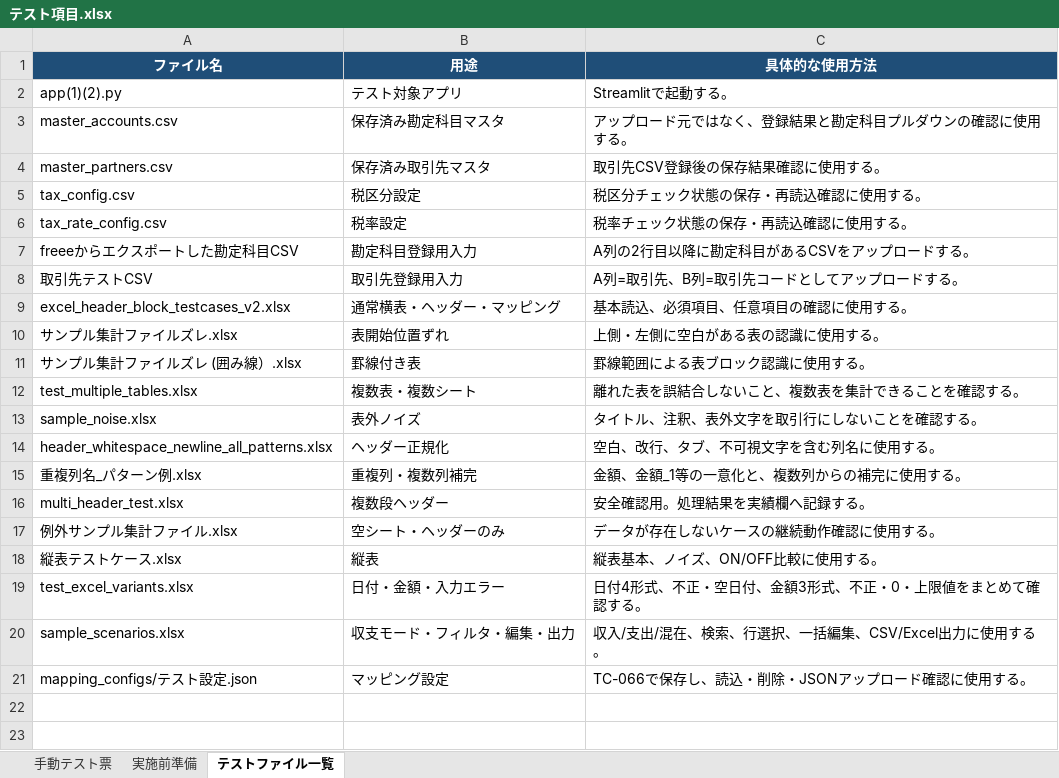
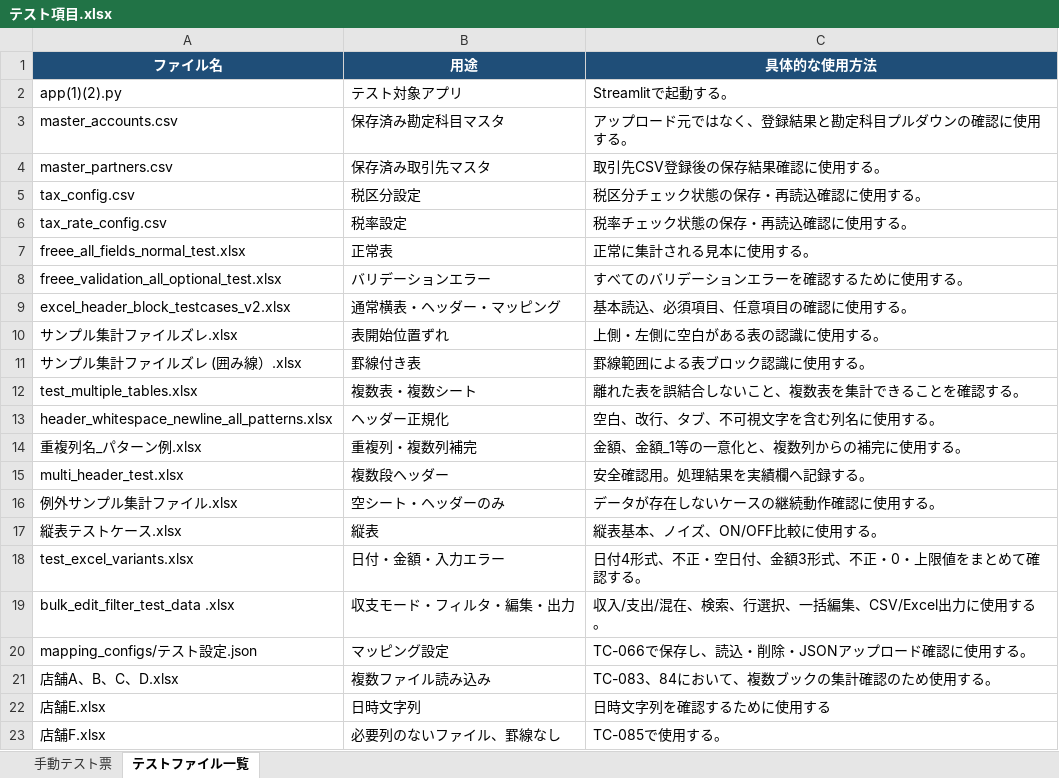
Before and after one commit to morihito1/accounting-csv-mapping-tool, an Excel workbook: テスト項目.xlsx, sheet テストファイル一覧, drawn as a sheet; values as stored, in another font and other column widths than the file's, no borders; table styles not drawn; removed rows and columns are numbered as before the commit, all else as after; the diff names each change by its address in the sheet, - before the commit and + after, or states it on an @@ line.

```diff
--- a/テスト項目.xlsx (sheet テストファイル一覧)
+++ b/テスト項目.xlsx (sheet テストファイル一覧)
-sheet tab: 実施前準備
-row 7: freeeからエクスポートした勘定科目CSV | 勘定科目登録用入力 | A列の2行目以降に勘定科目があるCSVをアップロードする。
-row 8: 取引先テストCSV | 取引先登録用入力 | A列=取引先、B列=取引先コードとしてアップロードする。
+row 7: freee_all_fields_normal_test.xlsx | 正常表 | 正常に集計される見本に使用する。
+row 8: freee_validation_all_optional_test.xlsx | バリデーションエラー | すべてのバリデーションエラーを確認するために使用する。
-row 13: sample_noise.xlsx | 表外ノイズ | タイトル、注釈、表外文字を取引行にしないことを確認する。
-A19 (ファイル名): sample_scenarios.xlsx
+A19 (ファイル名): bulk_edit_filter_test_data .xlsx
+row 21: 店舗A、B、C、D.xlsx | 複数ファイル読み込み | TC-083、84において、複数ブックの集計確認のため使用する。
+row 22: 店舗E.xlsx | 日時文字列 | 日時文字列を確認するために使用する
+row 23: 店舗F.xlsx | 必要列のないファイル、罫線なし | TC-085で使用する。
```
Also changed, not shown: sheet 手動テスト票, 25 other files.
